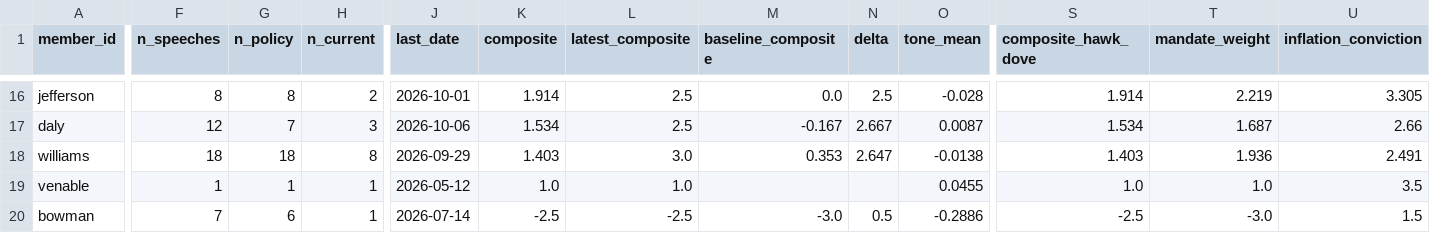
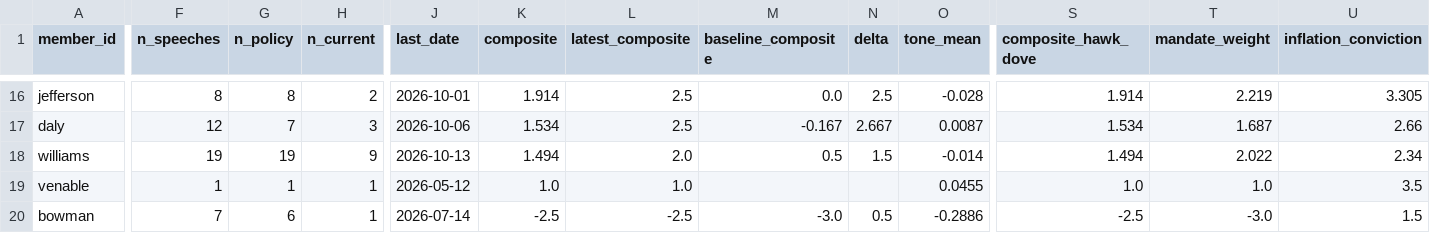
Before and after one commit to mrabelosouza-maker/fomc, a CSV file: results/summary.csv, drawn as a sheet; only a part is shown, gaps mark what is left out; the diff covers the shown part only; the diff names each change by its address in the sheet, - before the commit and + after, or states it on an @@ line.

```diff
--- a/results/summary.csv
+++ b/results/summary.csv
-F18 (n_speeches): 18
+F18 (n_speeches): 19
-G18 (n_policy): 18
+G18 (n_policy): 19
-H18 (n_current): 8
+H18 (n_current): 9
-J18 (last_date): 2026-09-29
+J18 (last_date): 2026-10-13
-K18 (composite): 1.403
+K18 (composite): 1.494
-L18 (latest_composite): 3.0
+L18 (latest_composite): 2.0
-M18 (baseline_composite): 0.353
+M18 (baseline_composite): 0.5
-N18 (delta): 2.647
+N18 (delta): 1.5
-O18 (tone_mean): -0.0138
+O18 (tone_mean): -0.014
-S18 (composite_hawk_dove): 1.403
+S18 (composite_hawk_dove): 1.494
-T18 (mandate_weight): 1.936
+T18 (mandate_weight): 2.022
-U18 (inflation_conviction): 2.491
+U18 (inflation_conviction): 2.34
```
Also changed, not shown: 2 edited cells elsewhere in this file, results/median_functions.csv, 3 other files.
